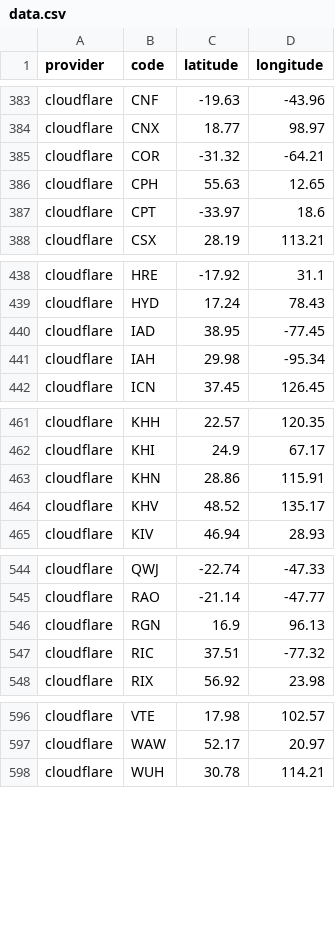
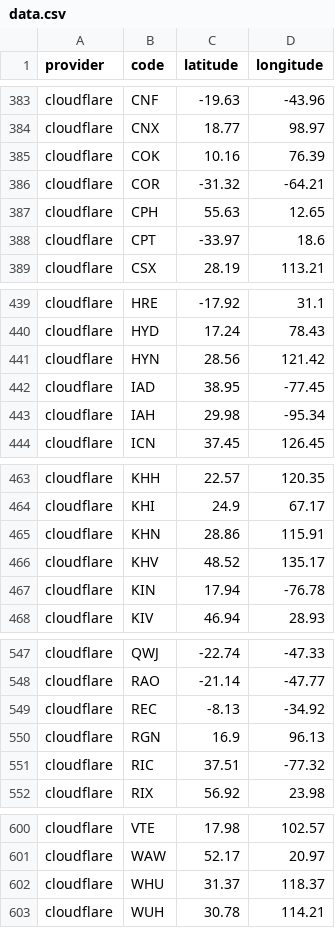
Before and after one commit to adaptive/pops, a CSV file: notebooks/data.csv, drawn as a sheet; only a part is shown, gaps mark what is left out; the diff names each change by its address in the sheet, - before the commit and + after, or states it on an @@ line.

```diff
--- a/notebooks/data.csv
+++ b/notebooks/data.csv
+row 385: cloudflare | COK | 10.16 | 76.39
+row 441: cloudflare | HYN | 28.56 | 121.42
+row 467: cloudflare | KIN | 17.94 | -76.78
+row 549: cloudflare | REC | -8.13 | -34.92
+row 602: cloudflare | WHU | 31.37 | 118.37
```
Also changed, not shown: 4 other files.
